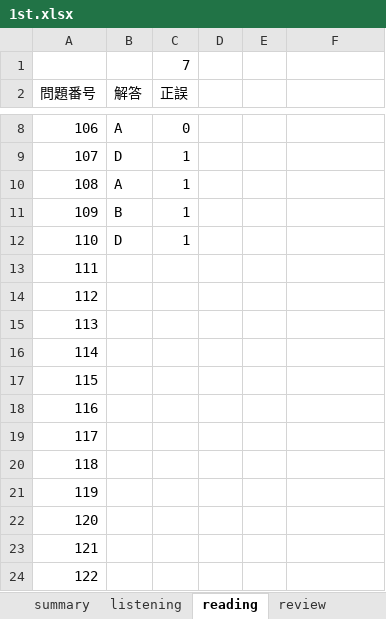
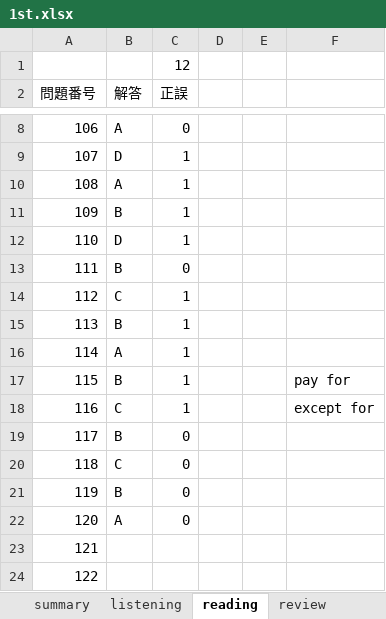
Before and after one commit to Shinichi0713/english-study, an Excel workbook: l_r/1st.xlsx, sheet reading, drawn as a sheet; only a part is shown, gaps mark what is left out; values as stored, in another font and other column widths than the file's, no borders; the diff names each change by its address in the sheet, - before the commit and + after, or states it on an @@ line.

Commit message:
up

```diff
--- a/l_r/1st.xlsx (sheet reading)
+++ b/l_r/1st.xlsx (sheet reading)
-C1 (正誤): 7
+C1 (正誤): 12
-B13 (解答): (empty)
+B13 (解答): B
-C13 (正誤): (empty)
+C13 (正誤): 0
-B14 (解答): (empty)
+B14 (解答): C
-C14:C18 (正誤): (empty)
+C14:C18 (正誤): 1
-B15 (解答): (empty)
+B15 (解答): B
-B16 (解答): (empty)
+B16 (解答): A
-B17 (解答): (empty)
+B17 (解答): B
-F17: (empty)
+F17: pay for
-B18 (解答): (empty)
+B18 (解答): C
-F18: (empty)
+F18: except for
-B19 (解答): (empty)
+B19 (解答): B
-C19:C22 (正誤): (empty)
+C19:C22 (正誤): 0
-B20 (解答): (empty)
+B20 (解答): C
-B21 (解答): (empty)
+B21 (解答): B
-B22 (解答): (empty)
+B22 (解答): A
```
Also changed, not shown: sheet summary.
